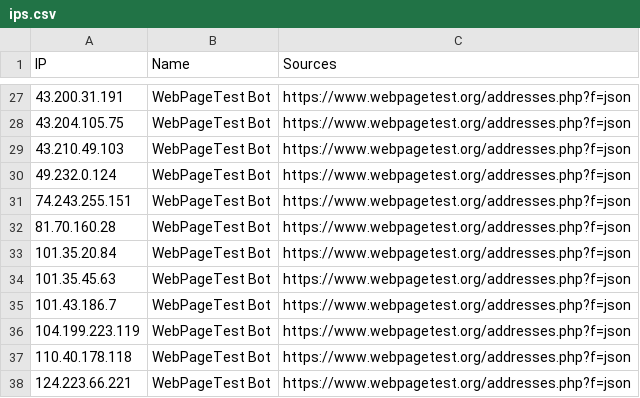
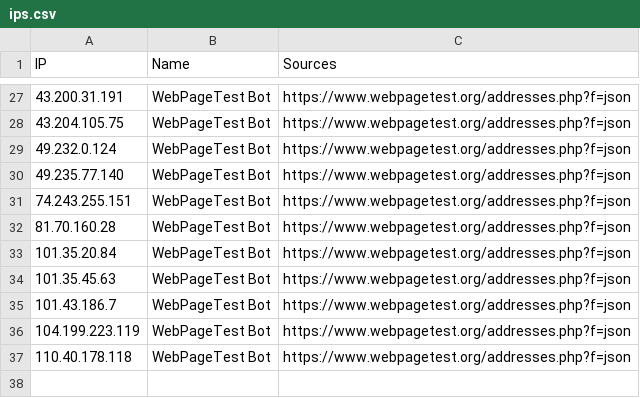
Before and after one commit to sefinek/trusted-ips-whitelist, a CSV file: lists/webpagetestbot/ips.csv, drawn as a sheet; only a part is shown, gaps mark what is left out.

Commit message:
Auto-update IP lists (10 modified files) - 13.10.2026, 00:01:10 UTC

```diff
--- a/lists/webpagetestbot/ips.csv
+++ b/lists/webpagetestbot/ips.csv
@@ -28,4 +28,4 @@ IP,Name,Sources
 43.204.105.75,WebPageTest Bot,https://www.webpagetest.org/addresses.php?f=json
-43.210.49.103,WebPageTest Bot,https://www.webpagetest.org/addresses.php?f=json
 49.232.0.124,WebPageTest Bot,https://www.webpagetest.org/addresses.php?f=json
+49.235.77.140,WebPageTest Bot,https://www.webpagetest.org/addresses.php?f=json
 74.243.255.151,WebPageTest Bot,https://www.webpagetest.org/addresses.php?f=json
@@ -37,2 +37 @@ IP,Name,Sources
 110.40.178.118,WebPageTest Bot,https://www.webpagetest.org/addresses.php?f=json
-124.223.66.221,WebPageTest Bot,https://www.webpagetest.org/addresses.php?f=json
```
Also changed, not shown: 9 other files.
